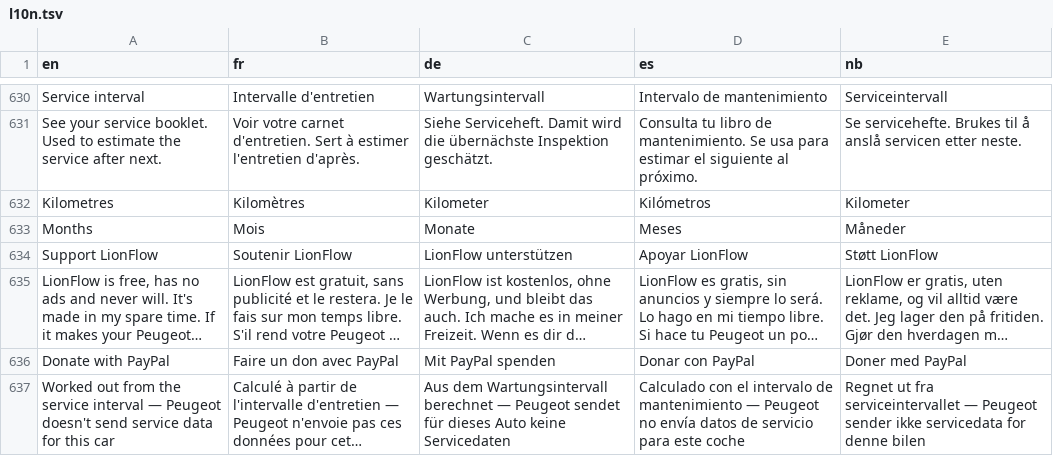
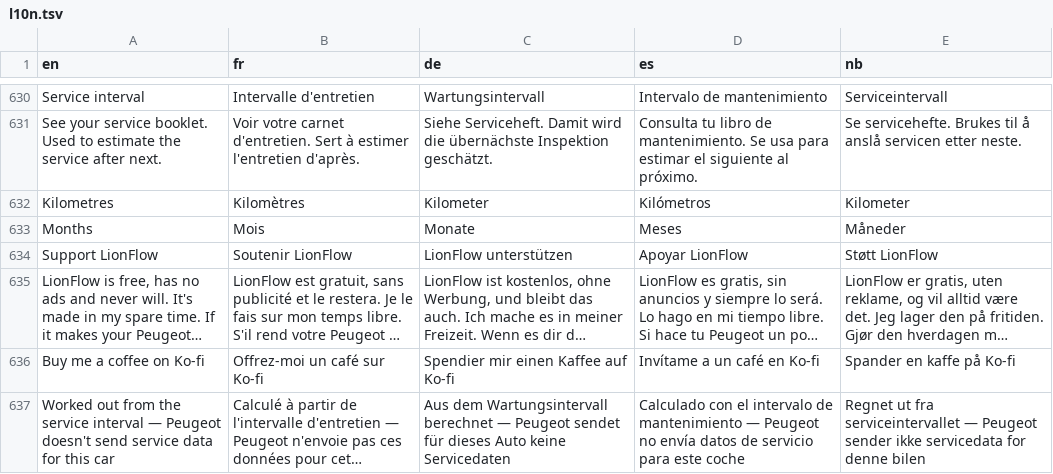
Before and after one commit to Skadgar/lionflow, a TSV file: app/src/main/assets/l10n.tsv, drawn as a sheet; only a part is shown, gaps mark what is left out; long unchanged cells end in …; removed rows and columns are numbered as before the commit, all else as after; the diff names each change by its address in the sheet, - before the commit and + after, or states it on an @@ line.

```diff
--- a/app/src/main/assets/l10n.tsv
+++ b/app/src/main/assets/l10n.tsv
-row 636: Donate with PayPal | Faire un don avec PayPal | Mit PayPal spenden | Donar con PayPal | Doner med PayPal
+row 636: Buy me a coffee on Ko-fi | Offrez-moi un café sur Ko-fi | Spendier mir einen Kaffee auf Ko-fi | Invítame a un café en Ko-fi | Spander en kaffe på Ko-fi
```
Also changed, not shown: 2 other files.
